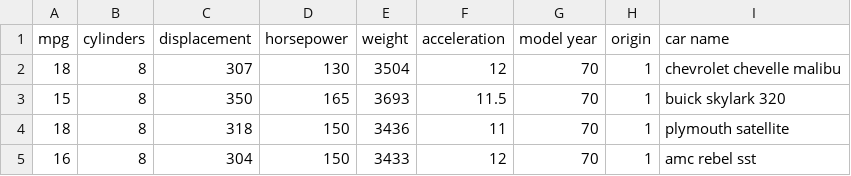
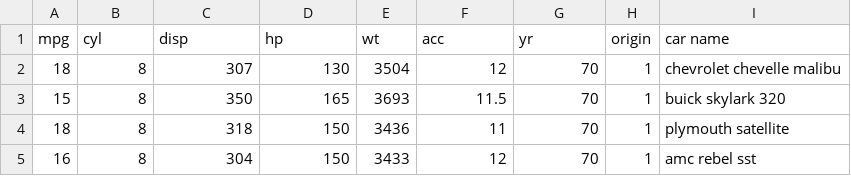
Before and after one commit to SamaySah21/Supervised-Machine-Learning, a CSV file: auto-mpg.csv, drawn as a sheet; only a part is shown.

Commit message:
PCA code and dataset

```diff
--- a/auto-mpg.csv
+++ b/auto-mpg.csv
@@ -1,2 +1,2 @@
-mpg,cylinders,displacement,horsepower,weight,acceleration,model year,origin,car name
+mpg,cyl,disp,hp,wt,acc,yr,origin,car name
 18,8,307,130,3504,12,70,1,chevrolet chevelle malibu
```
Also changed, not shown: 1 other file.
